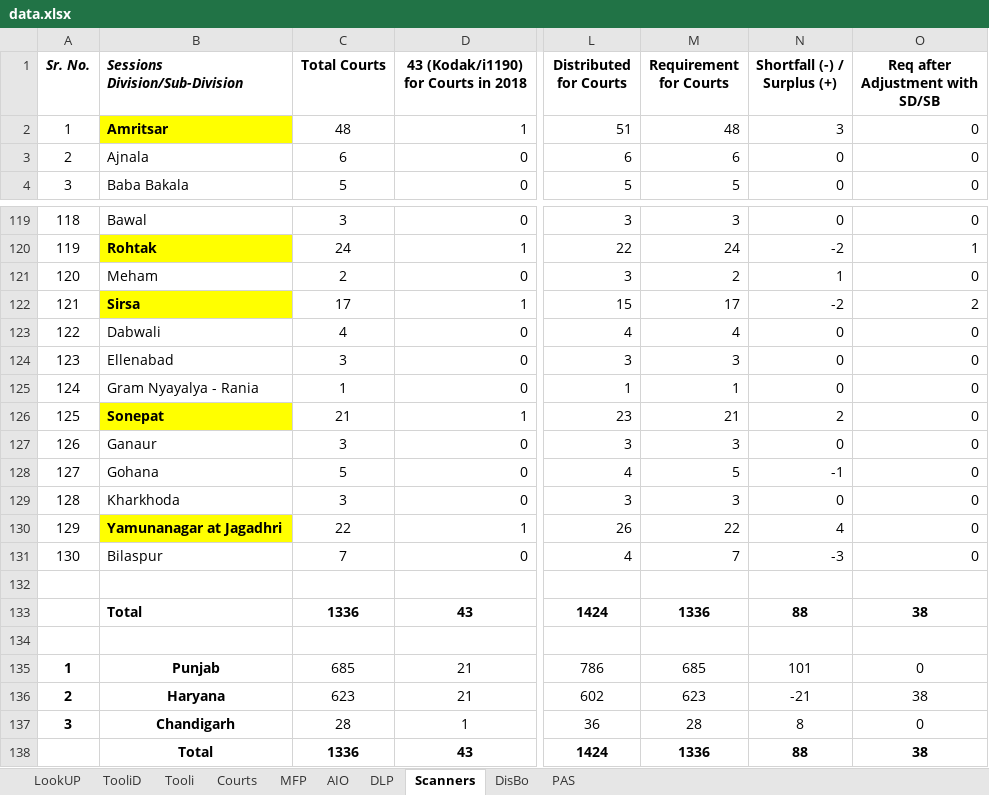
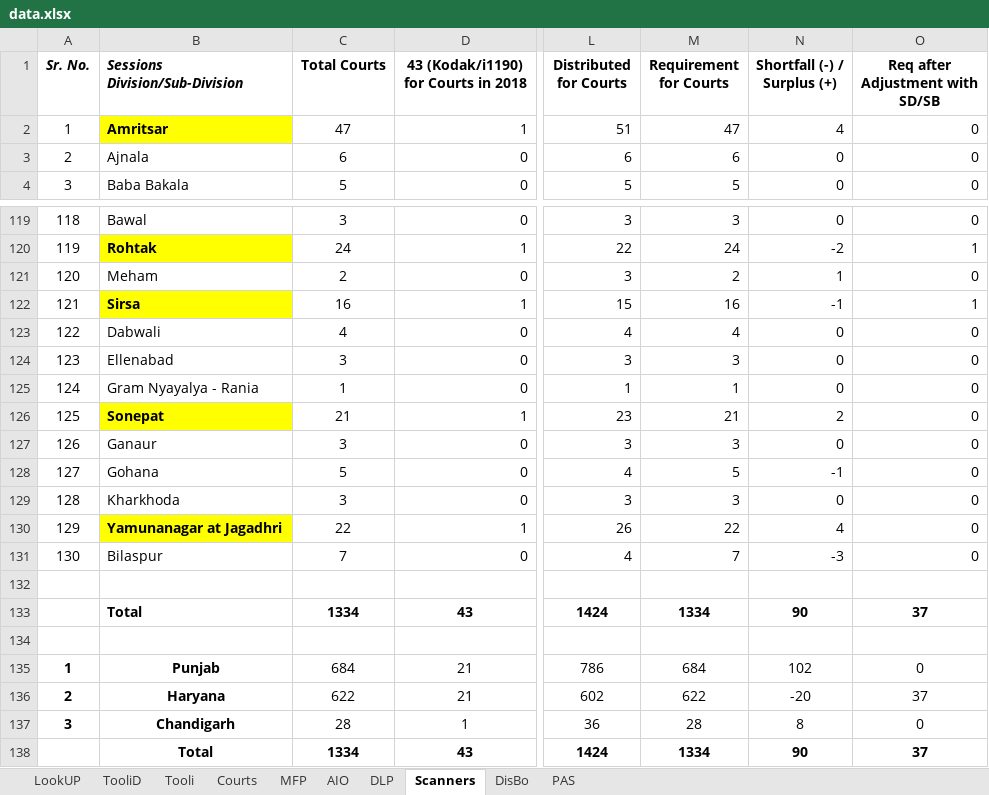
Before and after one commit to ronnierobbie/SeeBee1, an Excel workbook: data.xlsx, sheet Scanners, drawn as a sheet; only a part is shown, gaps mark what is left out; values as stored, in another font and other column widths than the file's, no borders; the diff names each change by its address in the sheet, - before the commit and + after, or states it on an @@ line.

```diff
--- a/data.xlsx (sheet Scanners)
+++ b/data.xlsx (sheet Scanners)
-C2 (Total Courts): 48
+C2 (Total Courts): 47
-M2 (Requirement for Courts): 48
+M2 (Requirement for Courts): 47
-N2 (Shortfall (-) / Surplus (+)): 3
+N2 (Shortfall (-) / Surplus (+)): 4
-C122 (Total Courts): 17
+C122 (Total Courts): 16
-M122 (Requirement for Courts): 17
+M122 (Requirement for Courts): 16
-N122 (Shortfall (-) / Surplus (+)): -2
+N122 (Shortfall (-) / Surplus (+)): -1
-O122 (Req after Adjustment with SD/SB): 2
+O122 (Req after Adjustment with SD/SB): 1
-C133 (Total Courts): 1336
+C133 (Total Courts): 1334
-M133 (Requirement for Courts): 1336
+M133 (Requirement for Courts): 1334
-N133 (Shortfall (-) / Surplus (+)): 88
+N133 (Shortfall (-) / Surplus (+)): 90
-O133 (Req after Adjustment with SD/SB): 38
+O133 (Req after Adjustment with SD/SB): 37
-C135 (Total Courts): 685
+C135 (Total Courts): 684
-M135 (Requirement for Courts): 685
+M135 (Requirement for Courts): 684
-N135 (Shortfall (-) / Surplus (+)): 101
+N135 (Shortfall (-) / Surplus (+)): 102
-C136 (Total Courts): 623
+C136 (Total Courts): 622
-M136 (Requirement for Courts): 623
+M136 (Requirement for Courts): 622
-N136 (Shortfall (-) / Surplus (+)): -21
+N136 (Shortfall (-) / Surplus (+)): -20
-O136 (Req after Adjustment with SD/SB): 38
+O136 (Req after Adjustment with SD/SB): 37
-C138 (Total Courts): 1336
+C138 (Total Courts): 1334
-M138 (Requirement for Courts): 1336
+M138 (Requirement for Courts): 1334
-N138 (Shortfall (-) / Surplus (+)): 88
+N138 (Shortfall (-) / Surplus (+)): 90
-O138 (Req after Adjustment with SD/SB): 38
+O138 (Req after Adjustment with SD/SB): 37
```
Also changed, not shown: sheet TooliD, sheet LookUP, sheet Tooli, sheet MFP, sheet DLP, sheet AIO, 3 more sheets.
